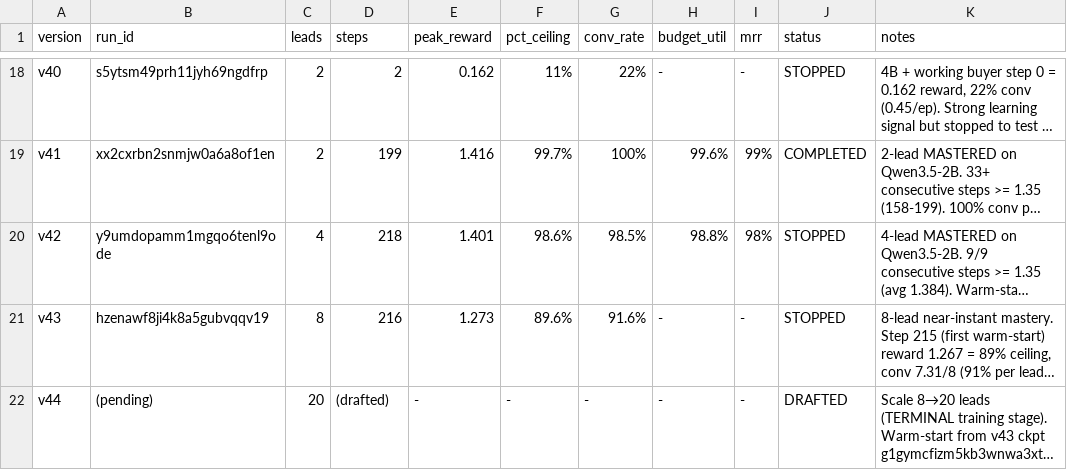
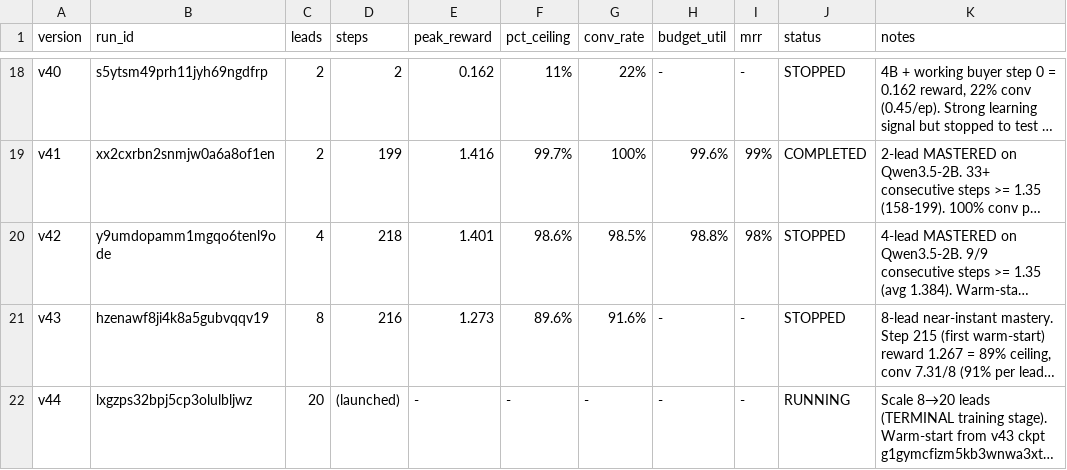
Before and after one commit to Hamza-Mos/salesbench-prime, a TSV file: results.tsv, drawn as a sheet; only a part is shown, gaps mark what is left out; long unchanged cells end in …; the diff names each change by its address in the sheet, - before the commit and + after, or states it on an @@ line.

Commit message:
v44 launched (run lxgzps32bpj5cp3olulbljwz)

```diff
--- a/results.tsv
+++ b/results.tsv
-B22 (run_id): (pending)
+B22 (run_id): lxgzps32bpj5cp3olulbljwz
-D22 (steps): (drafted)
+D22 (steps): (launched)
-J22 (status): DRAFTED
+J22 (status): RUNNING
```
